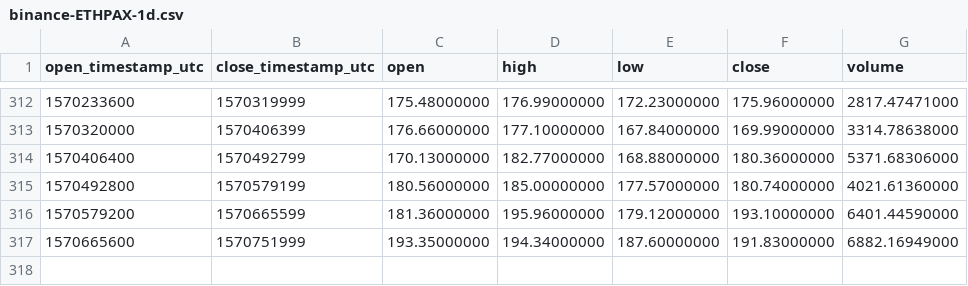
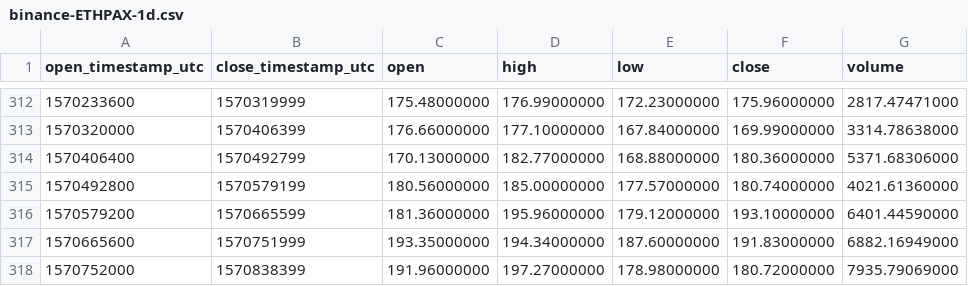
Before and after one commit to cryptobigbro/binance-ETHPAX, a CSV file: binance-ETHPAX-1d.csv, drawn as a sheet; only a part is shown, gaps mark what is left out; the diff names each change by its address in the sheet, - before the commit and + after, or states it on an @@ line.

```diff
--- a/binance-ETHPAX-1d.csv
+++ b/binance-ETHPAX-1d.csv
+row 318: 1570752000 | 1570838399 | 191.96000000 | 197.27000000 | 178.98000000 | 180.72000000 | 7935.79069000
```
Also changed, not shown: binance-ETHPAX-1h.csv.
